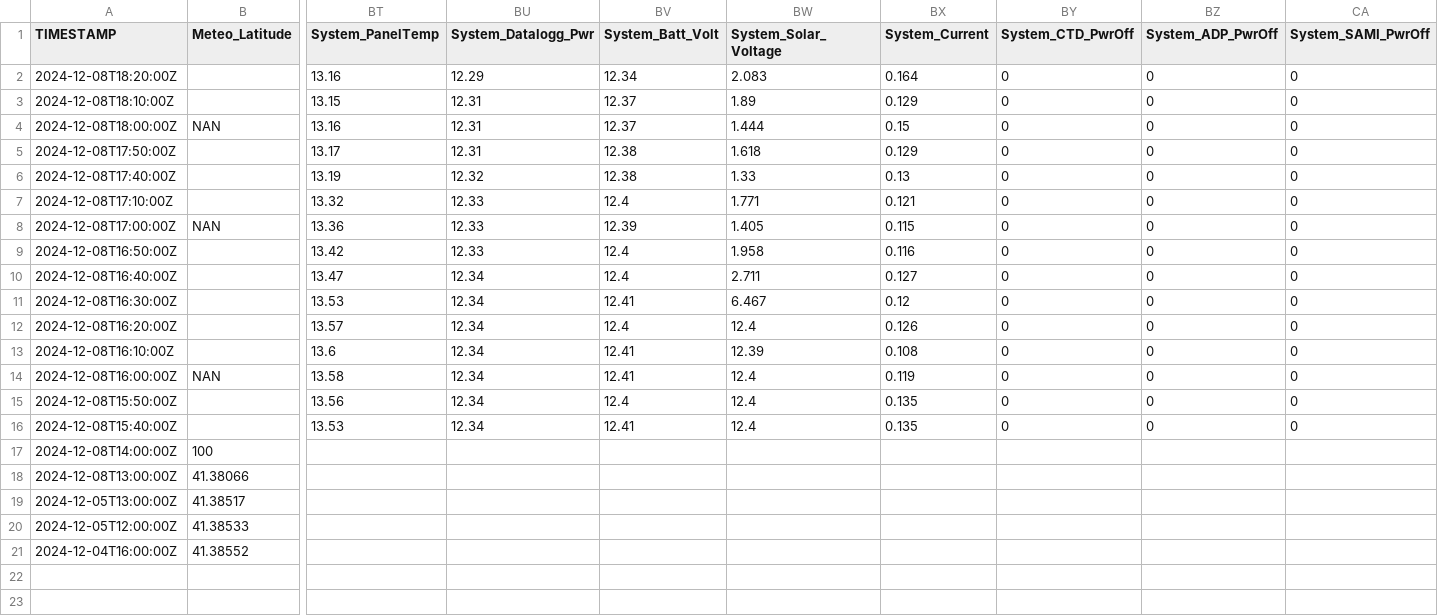
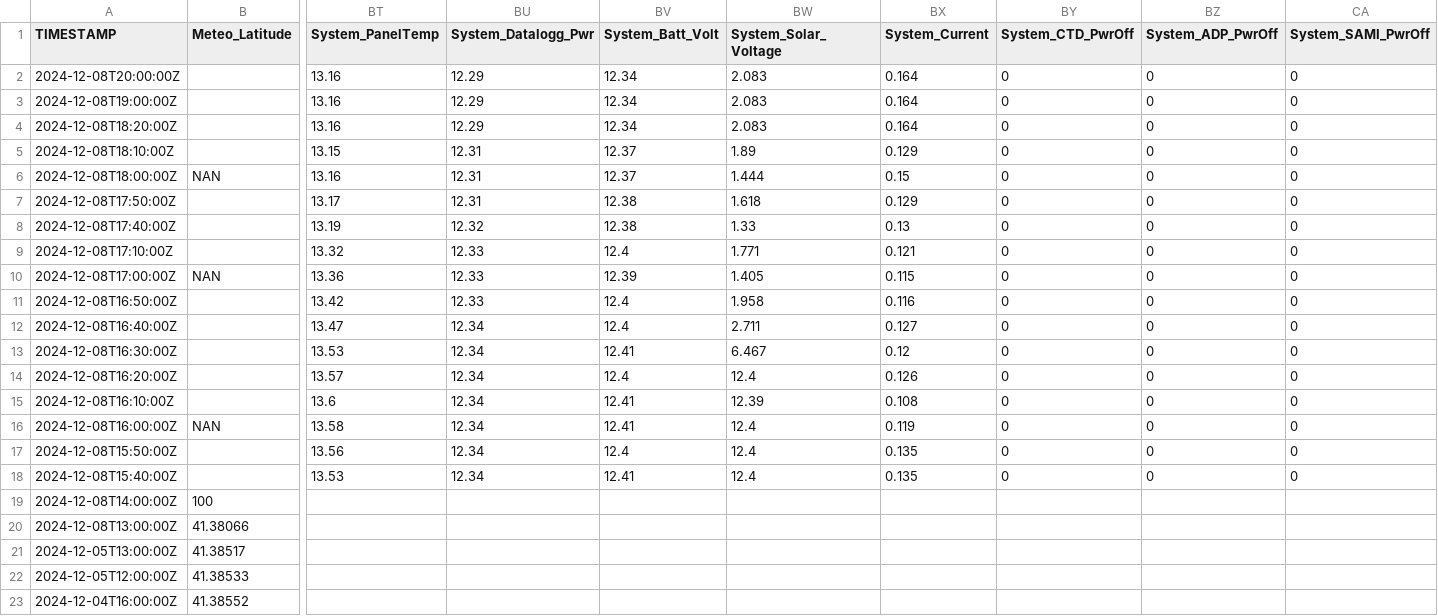
Before and after one commit to ICATMAR/BuoyData, a CSV file: Somorrostro/csv/BuoySomorrostro_2024_12.csv, drawn as a sheet; only a part is shown, gaps mark what is left out; rows hold the shown columns only; the diff names each change by its address in the sheet, - before the commit and + after, or states it on an @@ line.

Commit message:
Data update

```diff
--- a/Somorrostro/csv/BuoySomorrostro_2024_12.csv
+++ b/Somorrostro/csv/BuoySomorrostro_2024_12.csv
+row 2: 2024-12-08T20:00:00Z |  | 13.16 | 12.29 | 12.34 | 2.083 | 0.164 | 0 | 0 | 0
+row 3: 2024-12-08T19:00:00Z |  | 13.16 | 12.29 | 12.34 | 2.083 | 0.164 | 0 | 0 | 0
```
